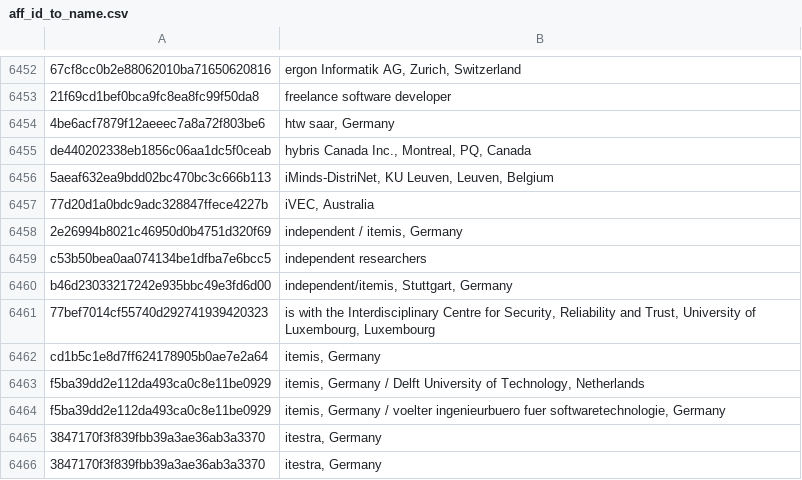
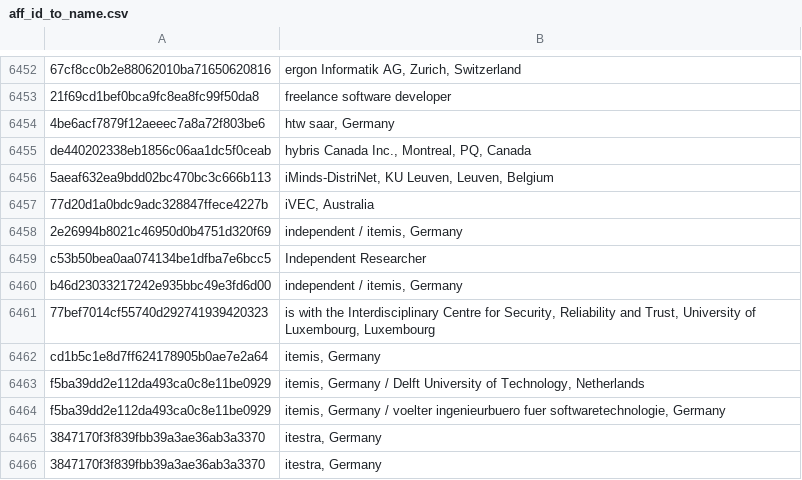
Before and after one commit to NJUleo/data-processing, a CSV file: merge/aff_id_to_name.csv, drawn as a sheet; only a part is shown, gaps mark what is left out.

Commit message:
fix(data_crawler): domain lower.

```diff
--- a/merge/aff_id_to_name.csv
+++ b/merge/aff_id_to_name.csv
@@ -6458,4 +6458,4 @@ de440202338eb1856c06aa1dc5f0ceab,"hybris Canada Inc., Montreal, PQ, Canada"
 2e26994b8021c46950d0b4751d320f69,"independent / itemis, Germany"
-c53b50bea0aa074134be1dfba7e6bcc5,independent researchers
-b46d23033217242e935bbc49e3fd6d00,"independent/itemis, Stuttgart, Germany"
+c53b50bea0aa074134be1dfba7e6bcc5,Independent Researcher
+b46d23033217242e935bbc49e3fd6d00,"independent / itemis, Germany"
 77bef7014cf55740d292741939420323,"is with the Interdisciplinary Centre for Security, Reliability and Trust, University of Luxembourg, Luxembourg"
```
Also changed, not shown: 2 other files.
